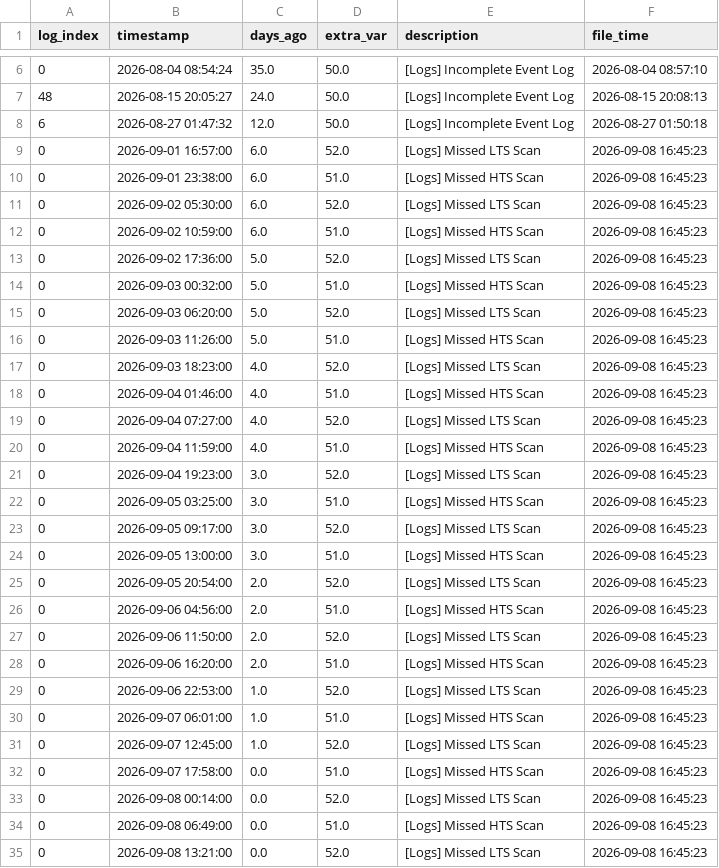
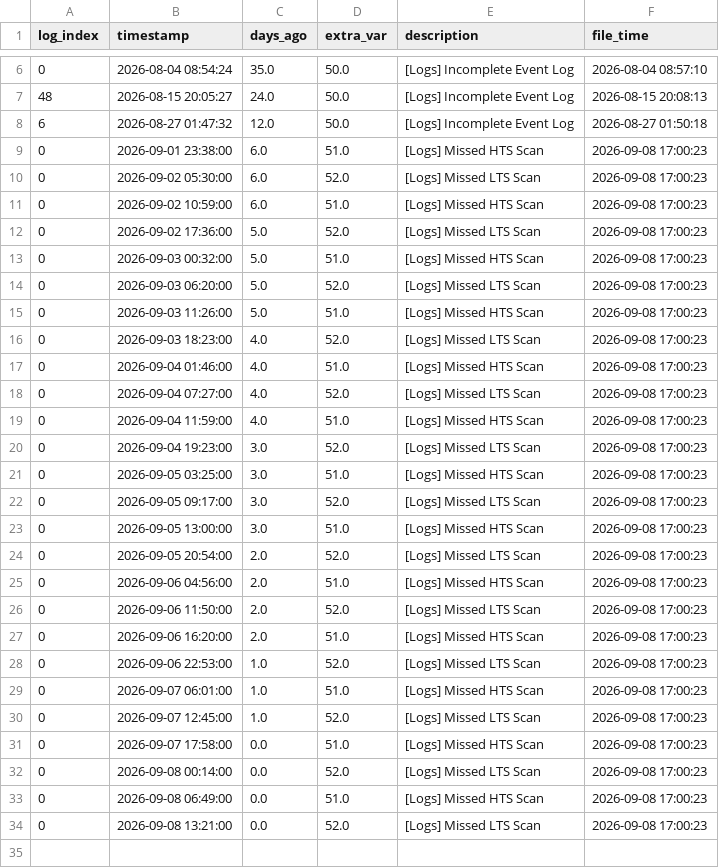
Before and after one commit to 04samuel/Zephyra_Hub, a CSV file: static/data/MDV_2_Combined_Zephyra_Log_Error.csv, drawn as a sheet; only a part is shown, gaps mark what is left out.

```diff
--- a/static/data/MDV_2_Combined_Zephyra_Log_Error.csv
+++ b/static/data/MDV_2_Combined_Zephyra_Log_Error.csv
@@ -8,28 +8,27 @@ log_index,timestamp,days_ago,extra_var,description,file_time
 6,2026-08-27 01:47:32,12.0,50.0,[Logs] Incomplete Event Log,2026-08-27 01:50:18
-0,2026-09-01 16:57:00,6.0,52.0,[Logs] Missed LTS Scan,2026-09-08 16:45:23
-0,2026-09-01 23:38:00,6.0,51.0,[Logs] Missed HTS Scan,2026-09-08 16:45:23
-0,2026-09-02 05:30:00,6.0,52.0,[Logs] Missed LTS Scan,2026-09-08 16:45:23
-0,2026-09-02 10:59:00,6.0,51.0,[Logs] Missed HTS Scan,2026-09-08 16:45:23
-0,2026-09-02 17:36:00,5.0,52.0,[Logs] Missed LTS Scan,2026-09-08 16:45:23
-0,2026-09-03 00:32:00,5.0,51.0,[Logs] Missed HTS Scan,2026-09-08 16:45:23
-0,2026-09-03 06:20:00,5.0,52.0,[Logs] Missed LTS Scan,2026-09-08 16:45:23
-0,2026-09-03 11:26:00,5.0,51.0,[Logs] Missed HTS Scan,2026-09-08 16:45:23
-0,2026-09-03 18:23:00,4.0,52.0,[Logs] Missed LTS Scan,2026-09-08 16:45:23
-0,2026-09-04 01:46:00,4.0,51.0,[Logs] Missed HTS Scan,2026-09-08 16:45:23
-0,2026-09-04 07:27:00,4.0,52.0,[Logs] Missed LTS Scan,2026-09-08 16:45:23
-0,2026-09-04 11:59:00,4.0,51.0,[Logs] Missed HTS Scan,2026-09-08 16:45:23
-0,2026-09-04 19:23:00,3.0,52.0,[Logs] Missed LTS Scan,2026-09-08 16:45:23
-0,2026-09-05 03:25:00,3.0,51.0,[Logs] Missed HTS Scan,2026-09-08 16:45:23
-0,2026-09-05 09:17:00,3.0,52.0,[Logs] Missed LTS Scan,2026-09-08 16:45:23
-0,2026-09-05 13:00:00,3.0,51.0,[Logs] Missed HTS Scan,2026-09-08 16:45:23
-0,2026-09-05 20:54:00,2.0,52.0,[Logs] Missed LTS Scan,2026-09-08 16:45:23
-0,2026-09-06 04:56:00,2.0,51.0,[Logs] Missed HTS Scan,2026-09-08 16:45:23
-0,2026-09-06 11:50:00,2.0,52.0,[Logs] Missed LTS Scan,2026-09-08 16:45:23
-0,2026-09-06 16:20:00,2.0,51.0,[Logs] Missed HTS Scan,2026-09-08 16:45:23
-0,2026-09-06 22:53:00,1.0,52.0,[Logs] Missed LTS Scan,2026-09-08 16:45:23
-0,2026-09-07 06:01:00,1.0,51.0,[Logs] Missed HTS Scan,2026-09-08 16:45:23
-0,2026-09-07 12:45:00,1.0,52.0,[Logs] Missed LTS Scan,2026-09-08 16:45:23
-0,2026-09-07 17:58:00,0.0,51.0,[Logs] Missed HTS Scan,2026-09-08 16:45:23
-0,2026-09-08 00:14:00,0.0,52.0,[Logs] Missed LTS Scan,2026-09-08 16:45:23
-0,2026-09-08 06:49:00,0.0,51.0,[Logs] Missed HTS Scan,2026-09-08 16:45:23
-0,2026-09-08 13:21:00,0.0,52.0,[Logs] Missed LTS Scan,2026-09-08 16:45:23
+0,2026-09-01 23:38:00,6.0,51.0,[Logs] Missed HTS Scan,2026-09-08 17:00:23
+0,2026-09-02 05:30:00,6.0,52.0,[Logs] Missed LTS Scan,2026-09-08 17:00:23
+0,2026-09-02 10:59:00,6.0,51.0,[Logs] Missed HTS Scan,2026-09-08 17:00:23
+0,2026-09-02 17:36:00,5.0,52.0,[Logs] Missed LTS Scan,2026-09-08 17:00:23
+0,2026-09-03 00:32:00,5.0,51.0,[Logs] Missed HTS Scan,2026-09-08 17:00:23
+0,2026-09-03 06:20:00,5.0,52.0,[Logs] Missed LTS Scan,2026-09-08 17:00:23
+0,2026-09-03 11:26:00,5.0,51.0,[Logs] Missed HTS Scan,2026-09-08 17:00:23
+0,2026-09-03 18:23:00,4.0,52.0,[Logs] Missed LTS Scan,2026-09-08 17:00:23
+0,2026-09-04 01:46:00,4.0,51.0,[Logs] Missed HTS Scan,2026-09-08 17:00:23
+0,2026-09-04 07:27:00,4.0,52.0,[Logs] Missed LTS Scan,2026-09-08 17:00:23
+0,2026-09-04 11:59:00,4.0,51.0,[Logs] Missed HTS Scan,2026-09-08 17:00:23
+0,2026-09-04 19:23:00,3.0,52.0,[Logs] Missed LTS Scan,2026-09-08 17:00:23
+0,2026-09-05 03:25:00,3.0,51.0,[Logs] Missed HTS Scan,2026-09-08 17:00:23
+0,2026-09-05 09:17:00,3.0,52.0,[Logs] Missed LTS Scan,2026-09-08 17:00:23
+0,2026-09-05 13:00:00,3.0,51.0,[Logs] Missed HTS Scan,2026-09-08 17:00:23
+0,2026-09-05 20:54:00,2.0,52.0,[Logs] Missed LTS Scan,2026-09-08 17:00:23
+0,2026-09-06 04:56:00,2.0,51.0,[Logs] Missed HTS Scan,2026-09-08 17:00:23
+0,2026-09-06 11:50:00,2.0,52.0,[Logs] Missed LTS Scan,2026-09-08 17:00:23
+0,2026-09-06 16:20:00,2.0,51.0,[Logs] Missed HTS Scan,2026-09-08 17:00:23
+0,2026-09-06 22:53:00,1.0,52.0,[Logs] Missed LTS Scan,2026-09-08 17:00:23
+0,2026-09-07 06:01:00,1.0,51.0,[Logs] Missed HTS Scan,2026-09-08 17:00:23
+0,2026-09-07 12:45:00,1.0,52.0,[Logs] Missed LTS Scan,2026-09-08 17:00:23
+0,2026-09-07 17:58:00,0.0,51.0,[Logs] Missed HTS Scan,2026-09-08 17:00:23
+0,2026-09-08 00:14:00,0.0,52.0,[Logs] Missed LTS Scan,2026-09-08 17:00:23
+0,2026-09-08 06:49:00,0.0,51.0,[Logs] Missed HTS Scan,2026-09-08 17:00:23
+0,2026-09-08 13:21:00,0.0,52.0,[Logs] Missed LTS Scan,2026-09-08 17:00:23
```
Also changed, not shown: static/data/LPD_3_Combined_Zephyra_Log_Error.csv, static/data/MDV_1_Combined_Zephyra_Log_Error.csv, 25 other files.
